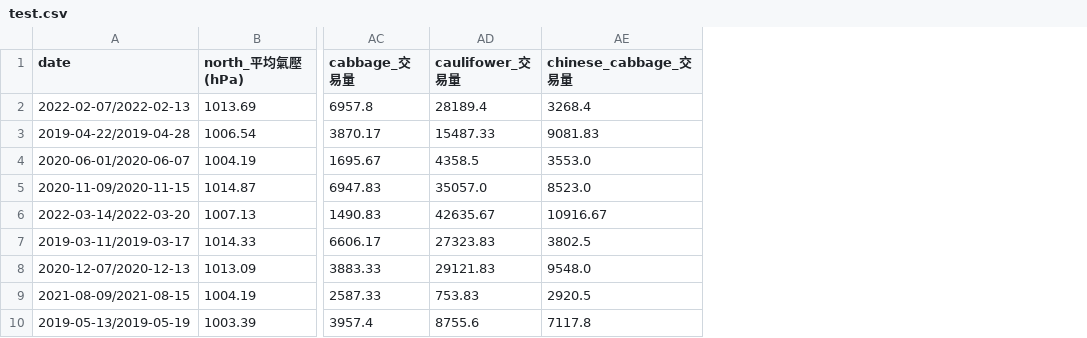
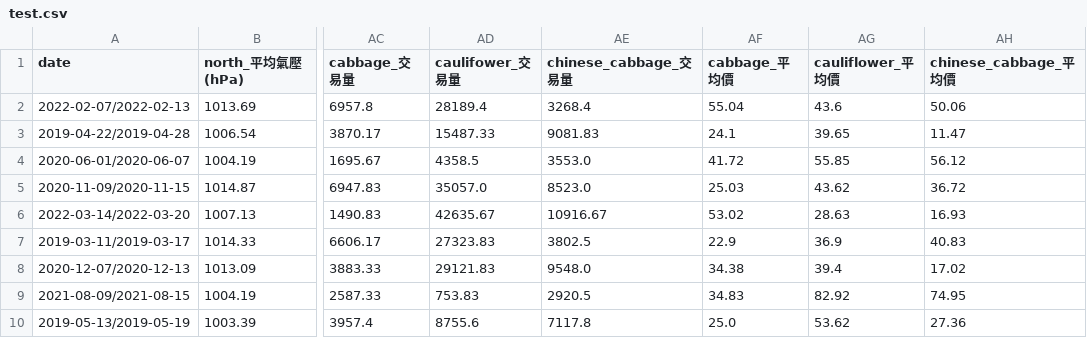
Before and after one commit to pyjoyceLiu/DS_Prediction, a CSV file: test.csv, drawn as a sheet; only a part is shown, gaps mark what is left out; the diff names each change by its address in the sheet, - before the commit and + after, or states it on an @@ line.

Commit message:
update the test.csv(with target columns)

```diff
--- a/test.csv
+++ b/test.csv
+column AF (cabbage_平均價), rows 2-10: 55.04 | 24.1 | 41.72 | 25.03 | 53.02 | 22.9 | 34.38 | 34.83 | 25.0
+column AG (cauliflower_平均價), rows 2-10: 43.6 | 39.65 | 55.85 | 43.62 | 28.63 | 36.9 | 39.4 | 82.92 | 53.62
+column AH (chinese_cabbage_平均價), rows 2-10: 50.06 | 11.47 | 56.12 | 36.72 | 16.93 | 40.83 | 17.02 | 74.95 | 27.36
```
